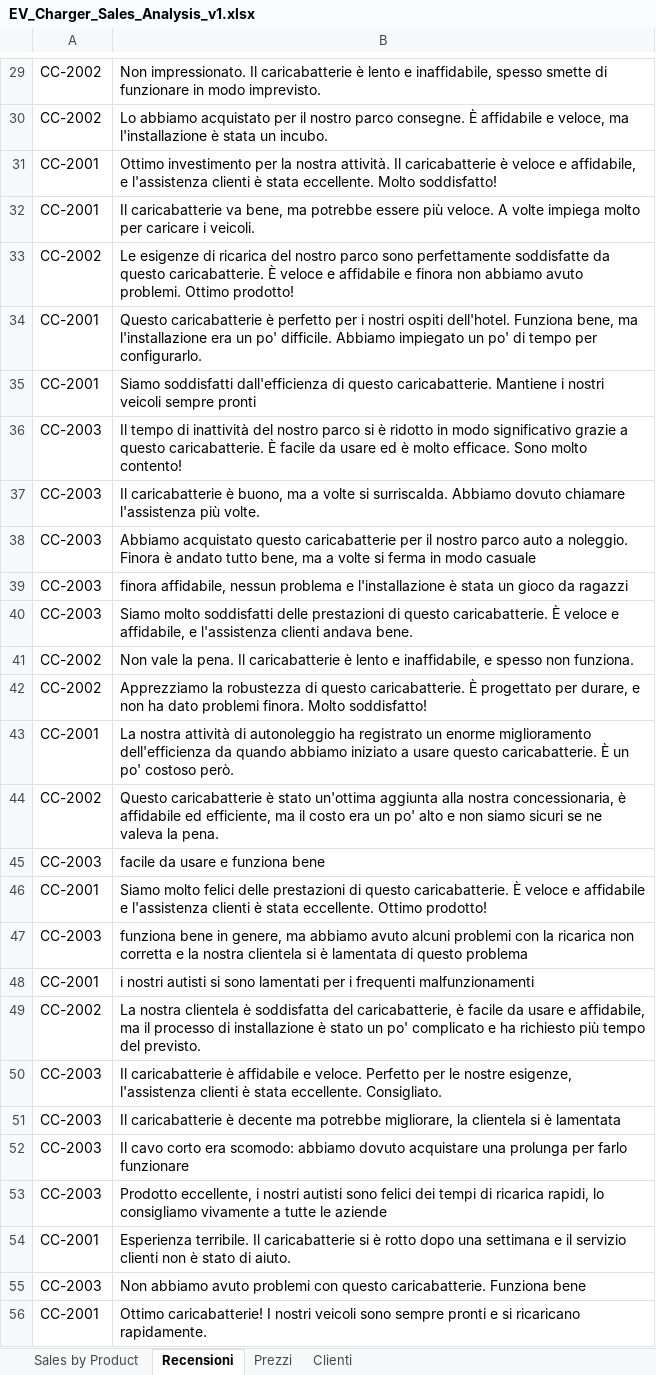
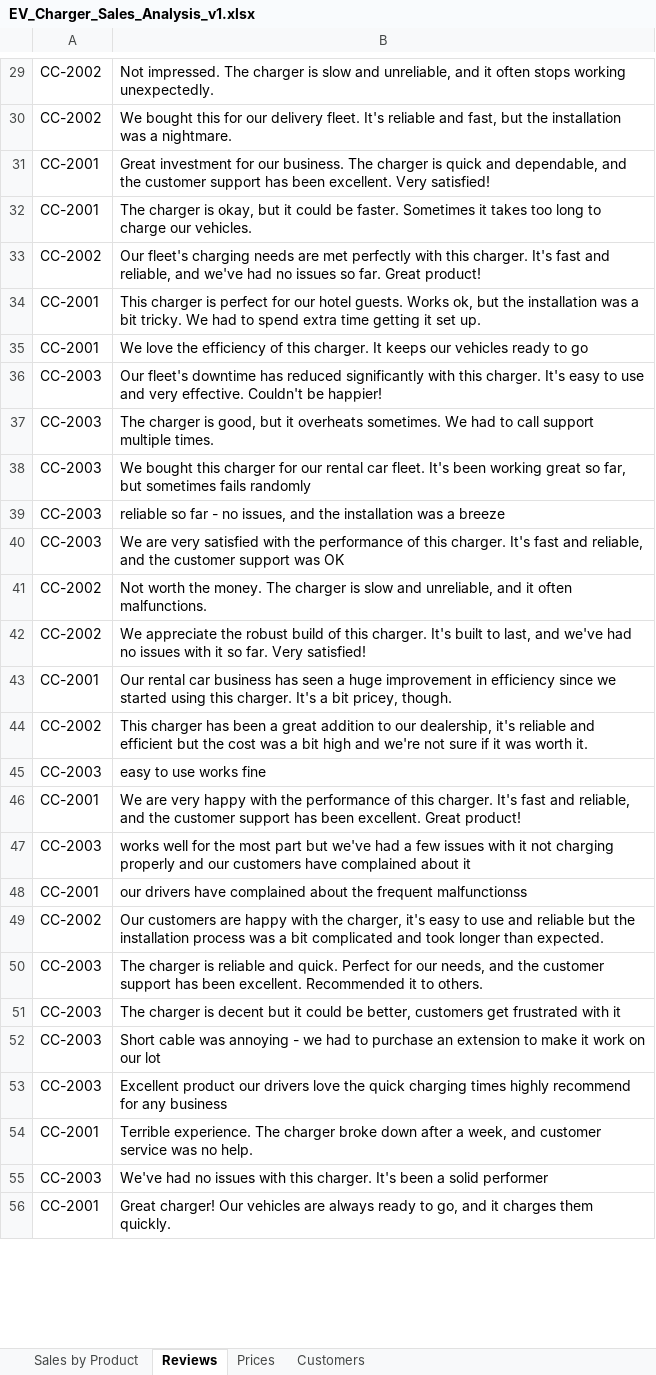
Before and after one commit to MicrosoftLearning/MS-4008-Microsoft-365-Copilot-Interactive-Experience-for-Executives.it-it, an Excel workbook: ResourceFiles/EV_Charger_Sales_Analysis_v1.xlsx, sheet Reviews, drawn as a sheet; only a part is shown, gaps mark what is left out; values as stored, in another font and other column widths than the file's, no borders; the diff covers the shown part only; the diff names each change by its address in the sheet, - before the commit and + after, or states it on an @@ line.

```diff
--- a/ResourceFiles/EV_Charger_Sales_Analysis_v1.xlsx (sheet Reviews)
+++ b/ResourceFiles/EV_Charger_Sales_Analysis_v1.xlsx (sheet Reviews)
-sheet tab: Recensioni
+sheet tab: Reviews
-sheet tab: Prezzi
+sheet tab: Prices
-sheet tab: Clienti
+sheet tab: Customers
-B29: Non impressionato. Il caricabatterie è lento e inaffidabile, spesso smette di funzionare in modo imprevisto.
+B29: Not impressed. The charger is slow and unreliable, and it often stops working unexpectedly.
-B30: Lo abbiamo acquistato per il nostro parco consegne. È affidabile e veloce, ma l'installazione è stata un incubo.
+B30: We bought this for our delivery fleet. It's reliable and fast, but the installation was a nightmare.
-B31: Ottimo investimento per la nostra attività. Il caricabatterie è veloce e affidabile, e l'assistenza clienti è stata eccellente. Molto soddisfatto!
+B31: Great investment for our business. The charger is quick and dependable, and the customer support has been excellent. Very satisfied!
-B32: Il caricabatterie va bene, ma potrebbe essere più veloce. A volte impiega molto per caricare i veicoli.
+B32: The charger is okay, but it could be faster. Sometimes it takes too long to charge our vehicles.
-B33: Le esigenze di ricarica del nostro parco sono perfettamente soddisfatte da questo caricabatterie. È veloce e affidabile e finora non abbiamo avuto problemi. Ottimo prodotto!
+B33: Our fleet's charging needs are met perfectly with this charger. It's fast and reliable, and we've had no issues so far. Great product!
-B34: Questo caricabatterie è perfetto per i nostri ospiti dell'hotel. Funziona bene, ma l'installazione era un po' difficile. Abbiamo impiegato un po' di tempo per configurarlo.
+B34: This charger is perfect for our hotel guests. Works ok, but the installation was a bit tricky. We had to spend extra time getting it set up.
-B35: Siamo soddisfatti dall'efficienza di questo caricabatterie. Mantiene i nostri veicoli sempre pronti
+B35: We love the efficiency of this charger. It keeps our vehicles ready to go
-B36: Il tempo di inattività del nostro parco si è ridotto in modo significativo grazie a questo caricabatterie. È facile da usare ed è molto efficace. Sono molto contento!
+B36: Our fleet's downtime has reduced significantly with this charger. It's easy to use and very effective. Couldn't be happier!
-B37: Il caricabatterie è buono, ma a volte si surriscalda. Abbiamo dovuto chiamare l'assistenza più volte.
+B37: The charger is good, but it overheats sometimes. We had to call support multiple times.
-B38: Abbiamo acquistato questo caricabatterie per il nostro parco auto a noleggio. Finora è andato tutto bene, ma a volte si ferma in modo casuale
+B38: We bought this charger for our rental car fleet. It's been working great so far, but sometimes fails randomly
-B39: finora affidabile, nessun problema e l'installazione è stata un gioco da ragazzi
+B39: reliable so far - no issues, and the installation was a breeze
-B40: Siamo molto soddisfatti delle prestazioni di questo caricabatterie. È veloce e affidabile, e l'assistenza clienti andava bene.
+B40: We are very satisfied with the performance of this charger. It's fast and reliable, and the customer support was OK
-B41: Non vale la pena. Il caricabatterie è lento e inaffidabile, e spesso non funziona.
+B41: Not worth the money. The charger is slow and unreliable, and it often malfunctions.
-B42: Apprezziamo la robustezza di questo caricabatterie. È progettato per durare, e non ha dato problemi finora. Molto soddisfatto!
+B42: We appreciate the robust build of this charger. It's built to last, and we've had no issues with it so far. Very satisfied!
-B43: La nostra attività di autonoleggio ha registrato un enorme miglioramento dell'efficienza da quando abbiamo iniziato a usare questo caricabatterie. È un po' costoso però.
+B43: Our rental car business has seen a huge improvement in efficiency since we started using this charger. It's a bit pricey, though.
-B44: Questo caricabatterie è stato un'ottima aggiunta alla nostra concessionaria, è affidabile ed efficiente, ma il costo era un po' alto e non siamo sicuri se ne valeva la pena.
+B44: This charger has been a great addition to our dealership, it's reliable and efficient but the cost was a bit high and we're not sure if it was worth it.
-B45: facile da usare e funziona bene
+B45: easy to use works fine
-B46: Siamo molto felici delle prestazioni di questo caricabatterie. È veloce e affidabile e l'assistenza clienti è stata eccellente. Ottimo prodotto!
+B46: We are very happy with the performance of this charger. It's fast and reliable, and the customer support has been excellent. Great product!
-B47: funziona bene in genere, ma abbiamo avuto alcuni problemi con la ricarica non corretta e la nostra clientela si è lamentata di questo problema
+B47: works well for the most part but we've had a few issues with it not charging properly and our customers have complained about it
-B48: i nostri autisti si sono lamentati per i frequenti malfunzionamenti
+B48: our drivers have complained about the frequent malfunctionss
-B49: La nostra clientela è soddisfatta del caricabatterie, è facile da usare e affidabile, ma il processo di installazione è stato un po' complicato e ha richiesto più tempo del previsto.
+B49: Our customers are happy with the charger, it's easy to use and reliable but the installation process was a bit complicated and took longer than expected.
-B50: Il caricabatterie è affidabile e veloce. Perfetto per le nostre esigenze, l'assistenza clienti è stata eccellente. Consigliato.
+B50: The charger is reliable and quick. Perfect for our needs, and the customer support has been excellent. Recommended it to others.
-B51: Il caricabatterie è decente ma potrebbe migliorare, la clientela si è lamentata
+B51: The charger is decent but it could be better, customers get frustrated with it
-B52: Il cavo corto era scomodo: abbiamo dovuto acquistare una prolunga per farlo funzionare
+B52: Short cable was annoying - we had to purchase an extension to make it work on our lot
-B53: Prodotto eccellente, i nostri autisti sono felici dei tempi di ricarica rapidi, lo consigliamo vivamente a tutte le aziende
+B53: Excellent product our drivers love the quick charging times highly recommend for any business
-B54: Esperienza terribile. Il caricabatterie si è rotto dopo una settimana e il servizio clienti non è stato di aiuto.
+B54: Terrible experience. The charger broke down after a week, and customer service was no help.
-B55: Non abbiamo avuto problemi con questo caricabatterie. Funziona bene
+B55: We've had no issues with this charger. It's been a solid performer
-B56: Ottimo caricabatterie! I nostri veicoli sono sempre pronti e si ricaricano rapidamente.
+B56: Great charger! Our vehicles are always ready to go, and it charges them quickly.
```
Also changed, not shown: 1 added row, 1 removed row and 28 edited cells elsewhere in this sheet, sheet Sales by Product, sheet Customers, formulas that keep their value, 9 other files.
